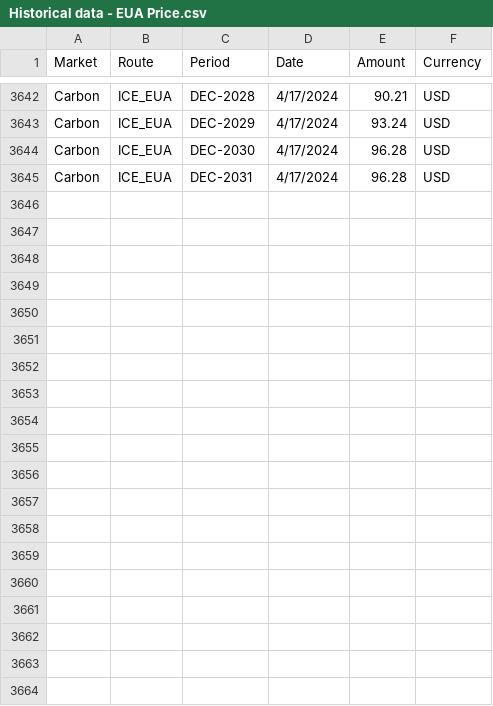
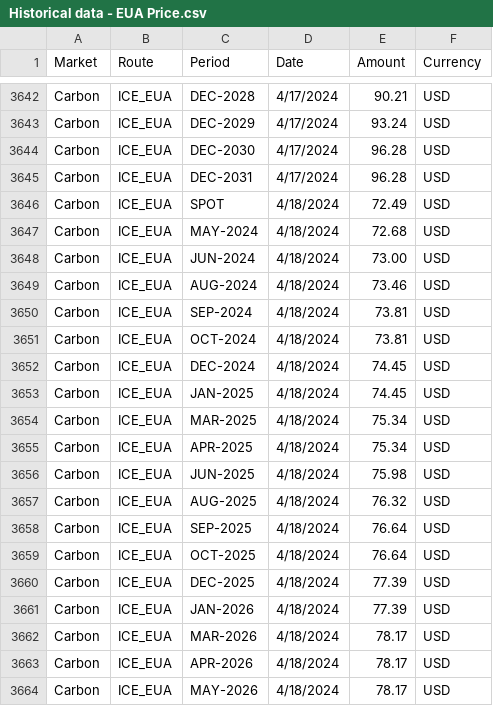
Before and after one commit to huanhuanbass/EUA, a CSV file: Historical data - EUA Price.csv, drawn as a sheet; only a part is shown, gaps mark what is left out; the diff covers the shown part only; the diff names each change by its address in the sheet, - before the commit and + after, or states it on an @@ line.

```diff
--- a/Historical data - EUA Price.csv
+++ b/Historical data - EUA Price.csv
+row 3646: Carbon | ICE_EUA | SPOT | 4/18/2024 | 72.49 | USD
+row 3647: Carbon | ICE_EUA | MAY-2024 | 4/18/2024 | 72.68 | USD
+row 3648: Carbon | ICE_EUA | JUN-2024 | 4/18/2024 | 73.00 | USD
+row 3649: Carbon | ICE_EUA | AUG-2024 | 4/18/2024 | 73.46 | USD
+row 3650: Carbon | ICE_EUA | SEP-2024 | 4/18/2024 | 73.81 | USD
+row 3651: Carbon | ICE_EUA | OCT-2024 | 4/18/2024 | 73.81 | USD
+row 3652: Carbon | ICE_EUA | DEC-2024 | 4/18/2024 | 74.45 | USD
+row 3653: Carbon | ICE_EUA | JAN-2025 | 4/18/2024 | 74.45 | USD
+row 3654: Carbon | ICE_EUA | MAR-2025 | 4/18/2024 | 75.34 | USD
+row 3655: Carbon | ICE_EUA | APR-2025 | 4/18/2024 | 75.34 | USD
+row 3656: Carbon | ICE_EUA | JUN-2025 | 4/18/2024 | 75.98 | USD
+row 3657: Carbon | ICE_EUA | AUG-2025 | 4/18/2024 | 76.32 | USD
+row 3658: Carbon | ICE_EUA | SEP-2025 | 4/18/2024 | 76.64 | USD
+row 3659: Carbon | ICE_EUA | OCT-2025 | 4/18/2024 | 76.64 | USD
+row 3660: Carbon | ICE_EUA | DEC-2025 | 4/18/2024 | 77.39 | USD
+row 3661: Carbon | ICE_EUA | JAN-2026 | 4/18/2024 | 77.39 | USD
+row 3662: Carbon | ICE_EUA | MAR-2026 | 4/18/2024 | 78.17 | USD
+row 3663: Carbon | ICE_EUA | APR-2026 | 4/18/2024 | 78.17 | USD
+row 3664: Carbon | ICE_EUA | MAY-2026 | 4/18/2024 | 78.17 | USD
```
Also changed, not shown: 12 added rows elsewhere in this file, European Union Allowance.csv.
